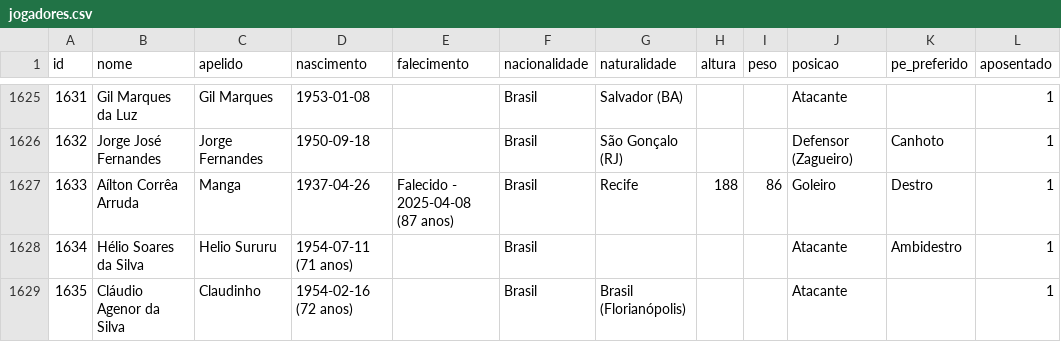
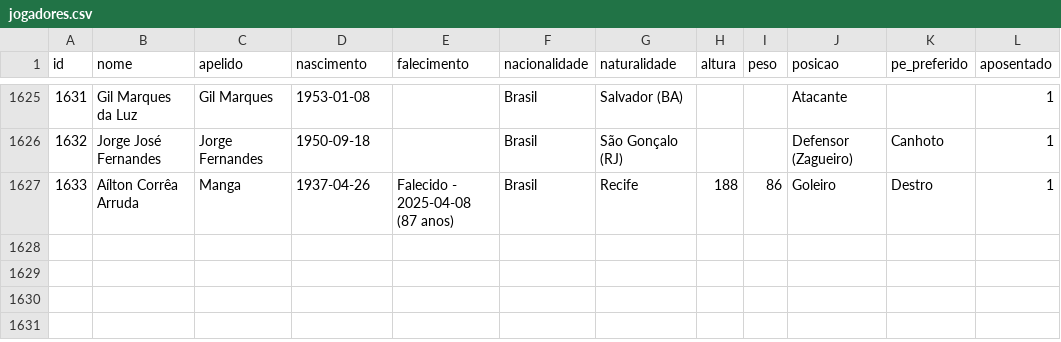
Before and after one commit to shinzatokazuya/kamusari, a CSV file: novo_bd1971_robusto/output_csvs/jogadores.csv, drawn as a sheet; only a part is shown, gaps mark what is left out.

```diff
--- a/novo_bd1971_robusto/output_csvs/jogadores.csv
+++ b/novo_bd1971_robusto/output_csvs/jogadores.csv
@@ -1627,3 +1627 @@ id,nome,apelido,nascimento,falecimento,nacionalidade,naturalidade,altura,peso,po
 1633,Aílton Corrêa Arruda,Manga,1937-04-26,Falecido - 2025-04-08 (87 anos),Brasil,Recife,188,86,Goleiro,Destro,1
-1634,Hélio Soares da Silva,Helio Sururu,1954-07-11 (71 anos),,Brasil,,,,Atacante,Ambidestro,1
-1635,Cláudio Agenor da Silva,Claudinho,1954-02-16 (72 anos),,Brasil,Brasil (Florianópolis),,,Atacante,,1
```
Also changed, not shown: novo_bd1971_robusto/output_csvs/arbitros_em_partida.csv, novo_bd1971_robusto/output_csvs/eventos_partida.csv, 3 other files.
